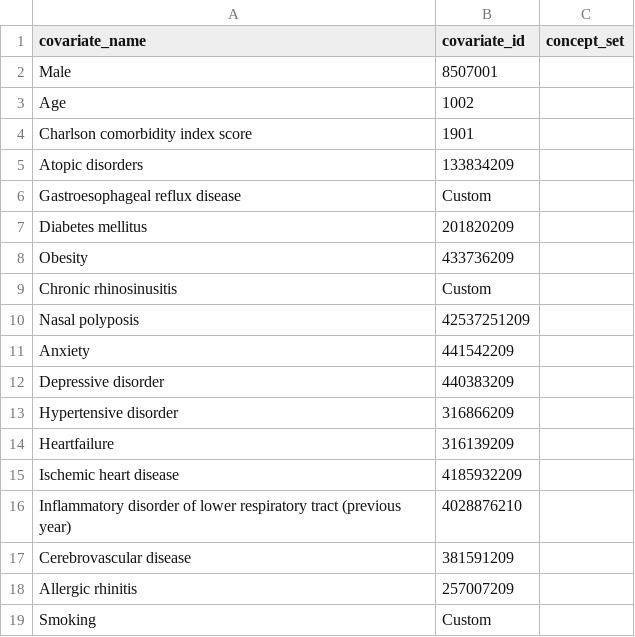
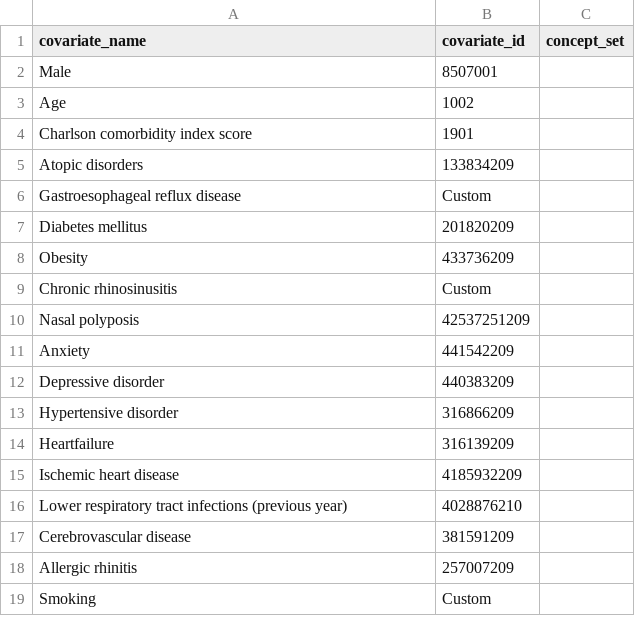
Before and after one commit to mi-erasmusmc/AsthmaCOPDTreatmentPatterns, a CSV file: inst/Settings/characterization_settings.csv, drawn as a sheet.

Commit message:
Update covariate name

```diff
--- a/inst/Settings/characterization_settings.csv
+++ b/inst/Settings/characterization_settings.csv
@@ -15,3 +15,3 @@ Heartfailure,316139209,
 Ischemic heart disease,4185932209,
-Inflammatory disorder of lower respiratory tract (previous year), 4028876210,
+Lower respiratory tract infections (previous year), 4028876210,
 Cerebrovascular disease,381591209,
```
